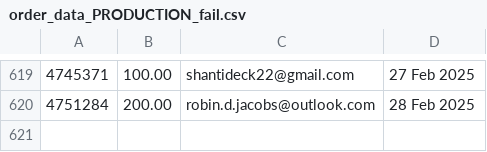
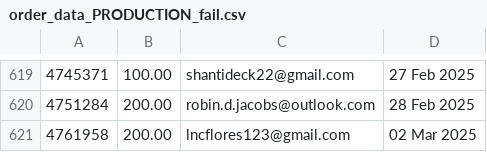
Before and after one commit to jdeck88/ffcsa_scripts, a CSV file: localline/data/order_data_PRODUCTION_fail.csv, drawn as a sheet; only a part is shown, gaps mark what is left out; the diff names each change by its address in the sheet, - before the commit and + after, or states it on an @@ line.

```diff
--- a/localline/data/order_data_PRODUCTION_fail.csv
+++ b/localline/data/order_data_PRODUCTION_fail.csv
+row 621: 4761958 | 200.00 | lncflores123@gmail.com | 02 Mar 2025
```
Also changed, not shown: localline/data/order_data_PRODUCTION_success.csv.
